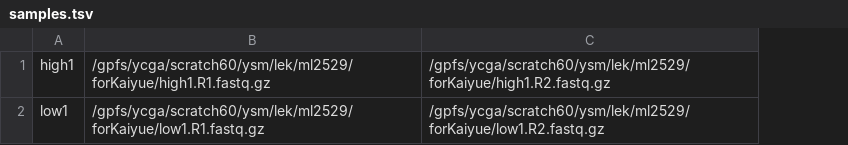
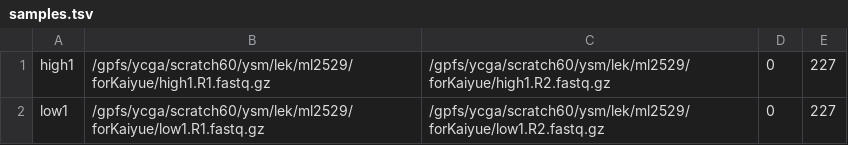
Before and after one commit to leklab/Gargamel, a TSV file: samples.tsv, drawn as a sheet; the diff names each change by its address in the sheet, - before the commit and + after, or states it on an @@ line.

```diff
--- a/samples.tsv
+++ b/samples.tsv
+column D, rows 1-2: 0 | 0
+column E, rows 1-2: 227 | 227
```
Also changed, not shown: 6 other files.
